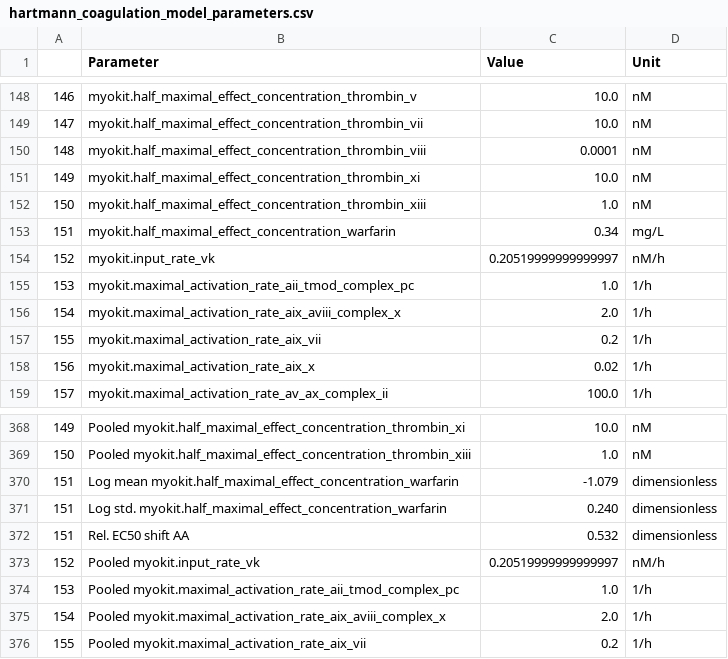
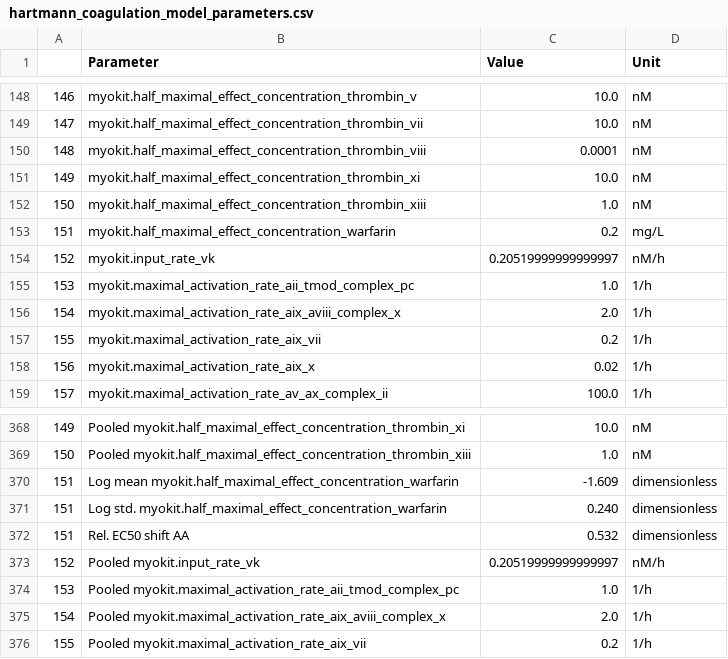
Before and after one commit to DavAug/mipd-warfarin, a CSV file: models/hartmann_coagulation_model_parameters.csv, drawn as a sheet; only a part is shown, gaps mark what is left out.

Commit message:
update EC50 to more realistic value

```diff
--- a/models/hartmann_coagulation_model_parameters.csv
+++ b/models/hartmann_coagulation_model_parameters.csv
@@ -152,3 +152,3 @@
 150,myokit.half_maximal_effect_concentration_thrombin_xiii,1.0,nM
-151,myokit.half_maximal_effect_concentration_warfarin,0.34,mg/L
+151,myokit.half_maximal_effect_concentration_warfarin,0.2,mg/L
 152,myokit.input_rate_vk,0.20519999999999997,nM/h
@@ -369,3 +369,3 @@
 150,Pooled myokit.half_maximal_effect_concentration_thrombin_xiii,1.0,nM
-151,Log mean myokit.half_maximal_effect_concentration_warfarin,-1.079,dimensionless
+151,Log mean myokit.half_maximal_effect_concentration_warfarin,-1.609,dimensionless
 151,Log std. myokit.half_maximal_effect_concentration_warfarin,0.240,dimensionless
```
